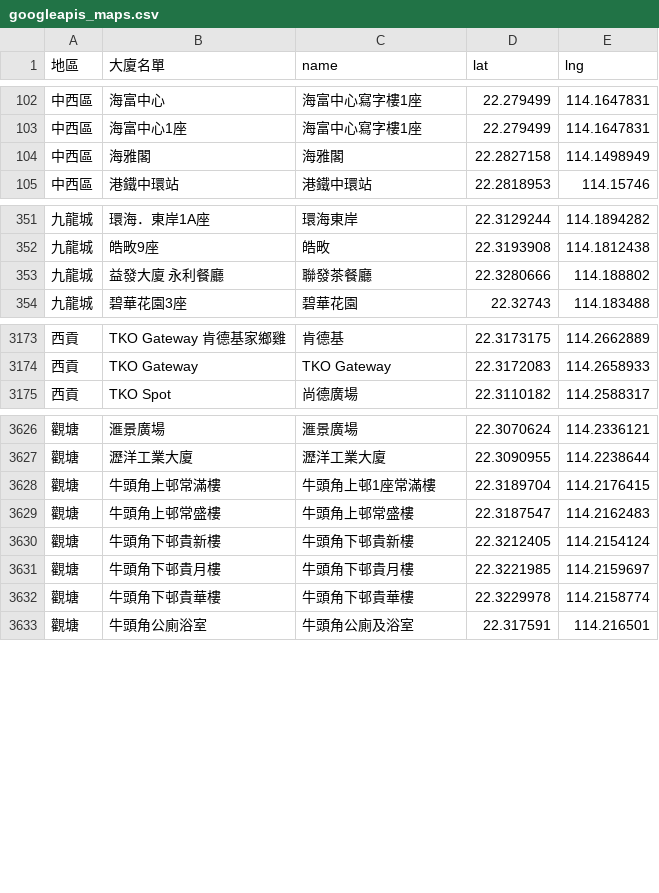
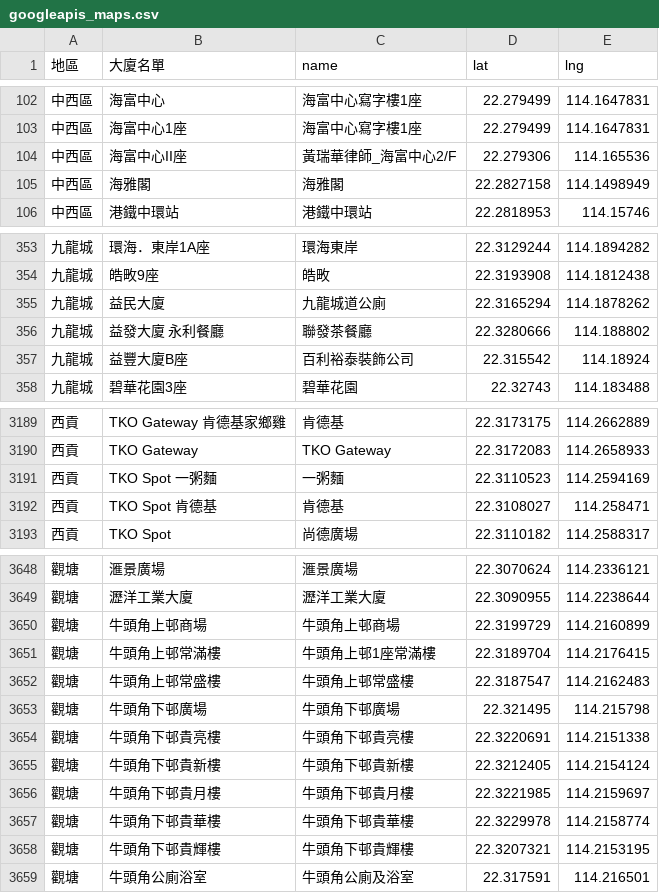
Before and after one commit to covid-hk/covid-hk.github.io, a CSV file: googleapis_maps.csv, drawn as a sheet; only a part is shown, gaps mark what is left out; the diff covers the shown part only.

Commit message:
Add files via upload

```diff
--- a/googleapis_maps.csv
+++ b/googleapis_maps.csv
@@ -103,2 +103,3 @@
 中西區,海富中心1座,海富中心寫字樓1座,22.279499,114.1647831
+中西區,海富中心II座,黃瑞華律師_海富中心2/F,22.279306,114.165536
 中西區,海雅閣,海雅閣,22.2827158,114.1498949
@@ -352,3 +354,5 @@
 九龍城,皓畋9座,皓畋,22.3193908,114.1812438
+九龍城,益民大廈,九龍城道公廁,22.3165294,114.1878262
 九龍城,益發大廈 永利餐廳,聯發茶餐廳,22.3280666,114.188802
+九龍城,益豐大廈B座,百利裕泰裝飾公司,22.315542,114.18924
 九龍城,碧華花園3座,碧華花園,22.32743,114.183488
@@ -3174,2 +3190,4 @@
 西貢,TKO Gateway,TKO Gateway,22.3172083,114.2658933
+西貢,TKO Spot 一粥麵,一粥麵,22.3110523,114.2594169
+西貢,TKO Spot 肯德基,肯德基,22.3108027,114.258471
 西貢,TKO Spot,尚德廣場,22.3110182,114.2588317
@@ -3627,4 +3649,7 @@
 觀塘,瀝洋工業大廈,瀝洋工業大廈,22.3090955,114.2238644
+觀塘,牛頭角上邨商場,牛頭角上邨商場,22.3199729,114.2160899
 觀塘,牛頭角上邨常滿樓,牛頭角上邨1座常滿樓,22.3189704,114.2176415
 觀塘,牛頭角上邨常盛樓,牛頭角上邨常盛樓,22.3187547,114.2162483
+觀塘,牛頭角下邨廣場,牛頭角下邨廣場,22.321495,114.215798
+觀塘,牛頭角下邨貴亮樓,牛頭角下邨貴亮樓,22.3220691,114.2151338
 觀塘,牛頭角下邨貴新樓,牛頭角下邨貴新樓,22.3212405,114.2154124
@@ -3632,2 +3657,3 @@
 觀塘,牛頭角下邨貴華樓,牛頭角下邨貴華樓,22.3229978,114.2158774
+觀塘,牛頭角下邨貴輝樓,牛頭角下邨貴輝樓,22.3207321,114.2153195
 觀塘,牛頭角公廁浴室,牛頭角公廁及浴室,22.317591,114.216501
```
Also changed, not shown: 19 added rows elsewhere in this file.
